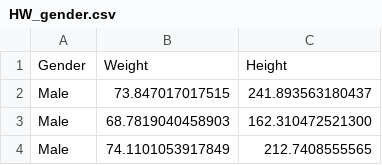
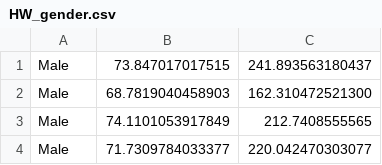
Before and after one commit to karennik98/male_female_dataset, a CSV file: HW_gender.csv, drawn as a sheet; only a part is shown; the shorter side is filled out with more unchanged rows; the diff names each change by its address in the sheet, - before the commit and + after, or states it on an @@ line.

Commit message:
Update HW_gender.csv

```diff
--- a/HW_gender.csv
+++ b/HW_gender.csv
-row 1: Gender | Weight | Height
```
